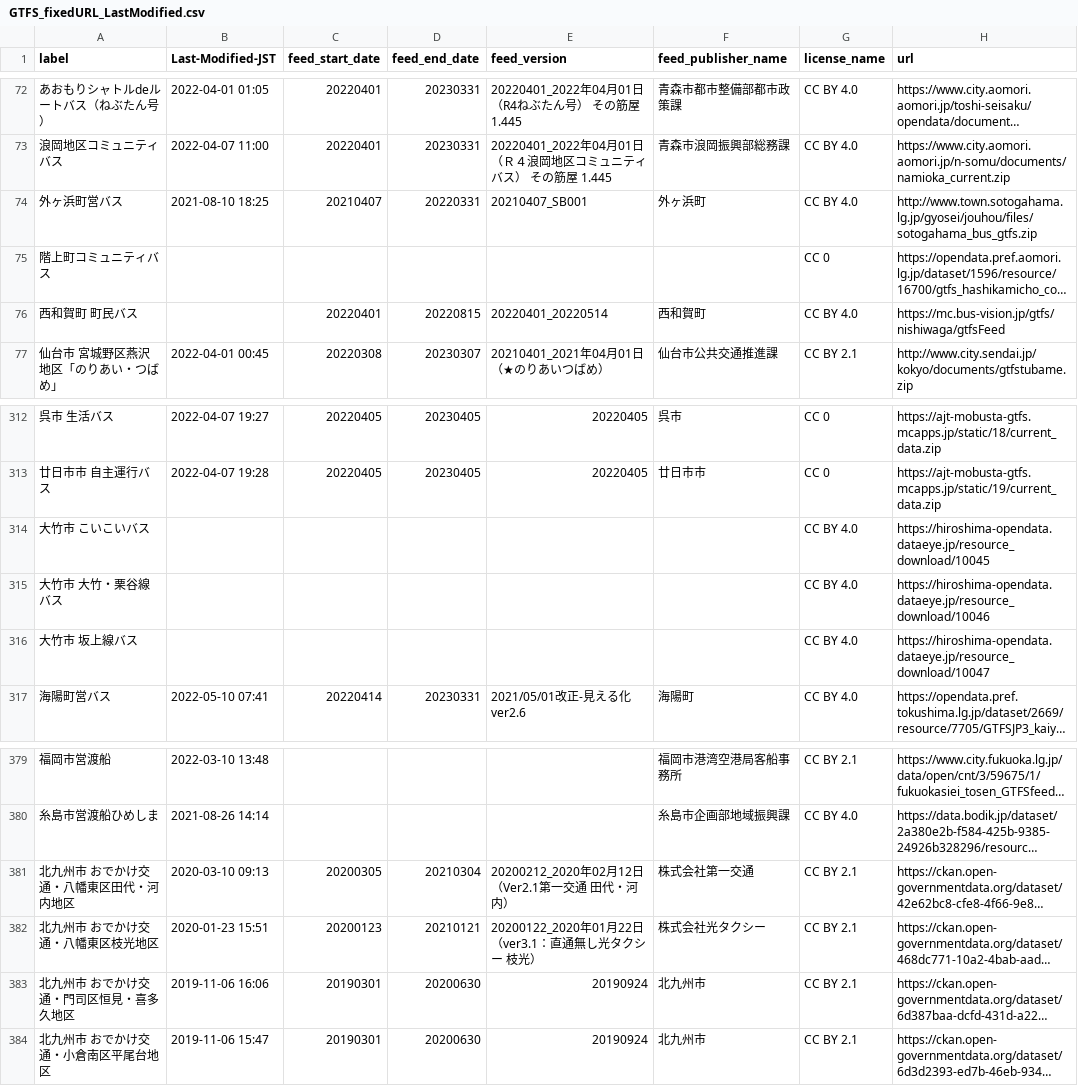
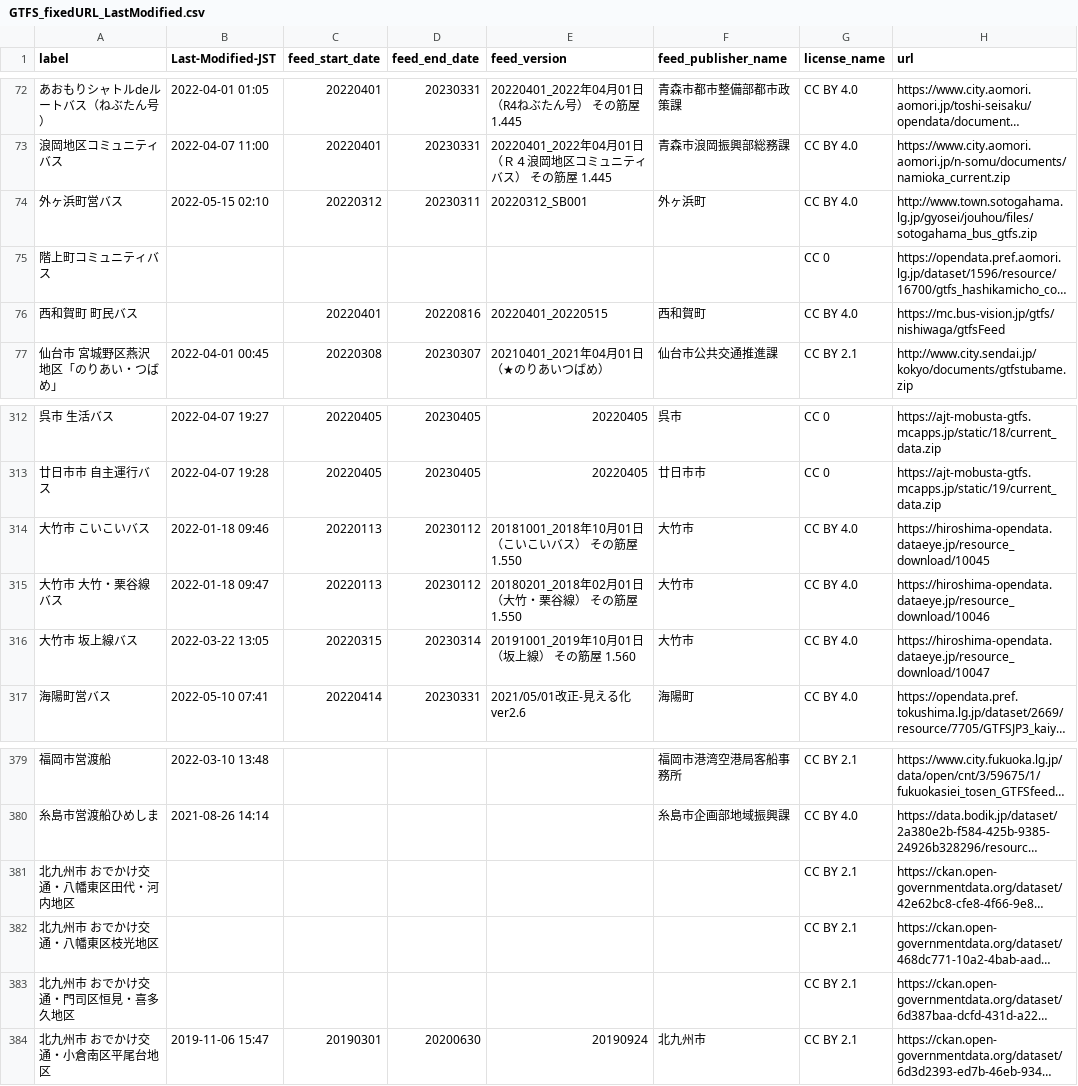
Before and after one commit to tshimada291/gtfs-jp-list-datecheck, a CSV file: GTFS_fixedURL_LastModified.csv, drawn as a sheet; only a part is shown, gaps mark what is left out; long unchanged cells end in …; the diff covers the shown part only; the diff names each change by its address in the sheet, - before the commit and + after, or states it on an @@ line.

Commit message:
Update csv file

```diff
--- a/GTFS_fixedURL_LastModified.csv
+++ b/GTFS_fixedURL_LastModified.csv
-B74 (Last-Modified-JST): 2021-08-10 18:25
+B74 (Last-Modified-JST): 2022-05-15 02:10
-C74 (feed_start_date): 20210407
+C74 (feed_start_date): 20220312
-D74 (feed_end_date): 20220331
+D74 (feed_end_date): 20230311
-E74 (feed_version): 20210407_SB001
+E74 (feed_version): 20220312_SB001
-D76 (feed_end_date): 20220815
+D76 (feed_end_date): 20220816
-E76 (feed_version): 20220401_20220514
+E76 (feed_version): 20220401_20220515
-B314 (Last-Modified-JST): (empty)
+B314 (Last-Modified-JST): 2022-01-18 09:46
-C314:C315 (feed_start_date): (empty)
+C314:C315 (feed_start_date): 20220113
-D314:D315 (feed_end_date): (empty)
+D314:D315 (feed_end_date): 20230112
-E314 (feed_version): (empty)
+E314 (feed_version): 20181001_2018年10月01日（こいこいバス） その筋屋 1.550
-F314:F316 (feed_publisher_name): (empty)
+F314:F316 (feed_publisher_name): 大竹市
-B315 (Last-Modified-JST): (empty)
+B315 (Last-Modified-JST): 2022-01-18 09:47
-E315 (feed_version): (empty)
+E315 (feed_version): 20180201_2018年02月01日（大竹・栗谷線） その筋屋 1.550
-B316 (Last-Modified-JST): (empty)
+B316 (Last-Modified-JST): 2022-03-22 13:05
-C316 (feed_start_date): (empty)
+C316 (feed_start_date): 20220315
-D316 (feed_end_date): (empty)
+D316 (feed_end_date): 20230314
-E316 (feed_version): (empty)
+E316 (feed_version): 20191001_2019年10月01日（坂上線） その筋屋 1.560
-B381 (Last-Modified-JST): 2020-03-10 09:13
+B381 (Last-Modified-JST): (empty)
-C381 (feed_start_date): 20200305
+C381 (feed_start_date): (empty)
-D381 (feed_end_date): 20210304
+D381 (feed_end_date): (empty)
-E381 (feed_version): 20200212_2020年02月12日（Ver2.1第一交通 田代・河内）
+E381 (feed_version): (empty)
-F381 (feed_publisher_name): 株式会社第一交通
+F381 (feed_publisher_name): (empty)
-B382 (Last-Modified-JST): 2020-01-23 15:51
+B382 (Last-Modified-JST): (empty)
-C382 (feed_start_date): 20200123
+C382 (feed_start_date): (empty)
-D382 (feed_end_date): 20210121
+D382 (feed_end_date): (empty)
-E382 (feed_version): 20200122_2020年01月22日（ver3.1：直通無し光タクシー 枝光）
+E382 (feed_version): (empty)
-F382 (feed_publisher_name): 株式会社光タクシー
+F382 (feed_publisher_name): (empty)
-B383 (Last-Modified-JST): 2019-11-06 16:06
+B383 (Last-Modified-JST): (empty)
-C383 (feed_start_date): 20190301
+C383 (feed_start_date): (empty)
-D383 (feed_end_date): 20200630
+D383 (feed_end_date): (empty)
-E383 (feed_version): 20190924
+E383 (feed_version): (empty)
-F383 (feed_publisher_name): 北九州市
+F383 (feed_publisher_name): (empty)
```
Also changed, not shown: 22 edited cells elsewhere in this file.
